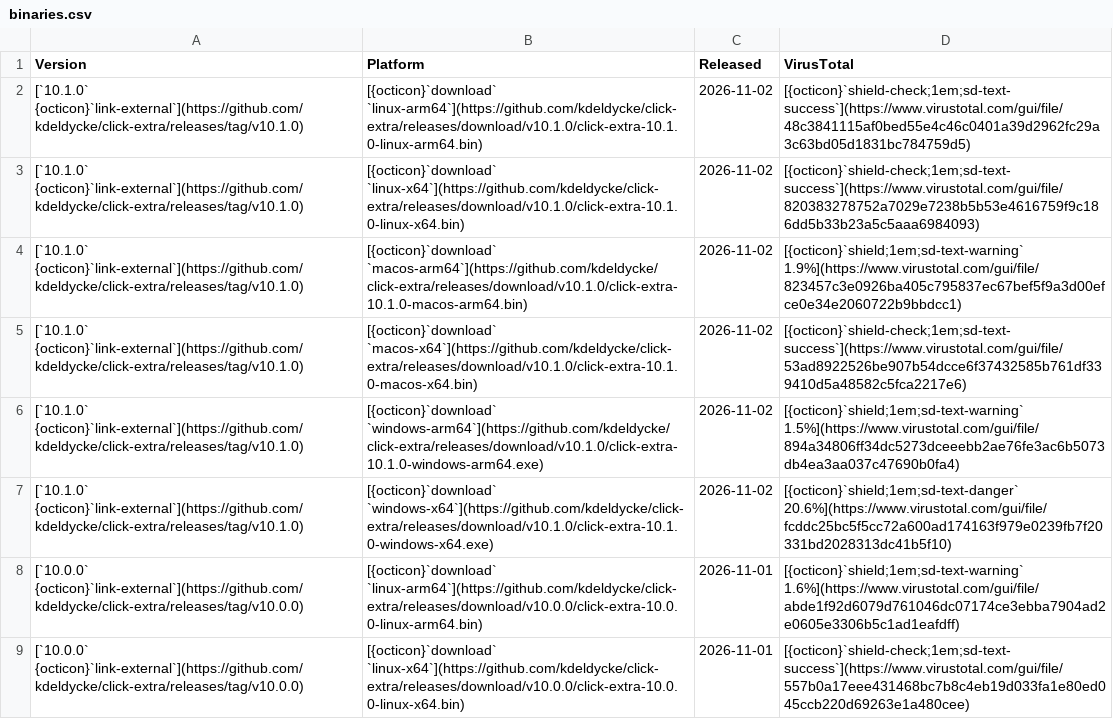
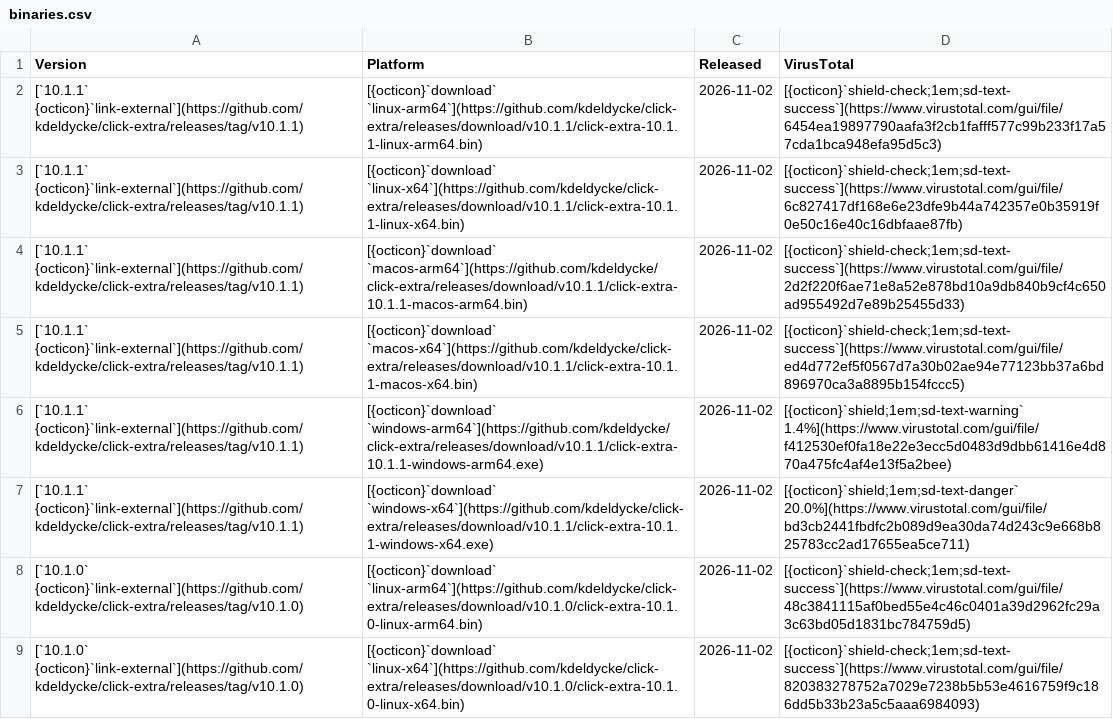
Before and after one commit to kdeldycke/click-extra, a CSV file: docs/assets/binaries.csv, drawn as a sheet; only a part is shown; the shorter side is filled out with more unchanged rows.

```diff
--- a/docs/assets/binaries.csv
+++ b/docs/assets/binaries.csv
@@ -1,2 +1,8 @@
 Version,Platform,Released,VirusTotal
+[`10.1.1` {octicon}`link-external`](https://github.com/kdeldycke/click-extra/releases/tag/v10.1.1),[{octicon}`download` `linux-arm64`](https://github.com/kdeldycke/click-extra/releases/download/v10.1.1/click-extra-10.1.1-linux-arm64.bin),2026-11-02,[{octicon}`shield-check;1em;sd-text-success`](https://www.virustotal.com/gui/file/6454ea19897790aafa3f2cb1fafff577c99b233f17a57cda1bca948efa95d5c3)
+[`10.1.1` {octicon}`link-external`](https://github.com/kdeldycke/click-extra/releases/tag/v10.1.1),[{octicon}`download` `linux-x64`](https://github.com/kdeldycke/click-extra/releases/download/v10.1.1/click-extra-10.1.1-linux-x64.bin),2026-11-02,[{octicon}`shield-check;1em;sd-text-success`](https://www.virustotal.com/gui/file/6c827417df168e6e23dfe9b44a742357e0b35919f0e50c16e40c16dbfaae87fb)
+[`10.1.1` {octicon}`link-external`](https://github.com/kdeldycke/click-extra/releases/tag/v10.1.1),[{octicon}`download` `macos-arm64`](https://github.com/kdeldycke/click-extra/releases/download/v10.1.1/click-extra-10.1.1-macos-arm64.bin),2026-11-02,[{octicon}`shield-check;1em;sd-text-success`](https://www.virustotal.com/gui/file/2d2f220f6ae71e8a52e878bd10a9db840b9cf4c650ad955492d7e89b25455d33)
+[`10.1.1` {octicon}`link-external`](https://github.com/kdeldycke/click-extra/releases/tag/v10.1.1),[{octicon}`download` `macos-x64`](https://github.com/kdeldycke/click-extra/releases/download/v10.1.1/click-extra-10.1.1-macos-x64.bin),2026-11-02,[{octicon}`shield-check;1em;sd-text-success`](https://www.virustotal.com/gui/file/ed4d772ef5f0567d7a30b02ae94e77123bb37a6bd896970ca3a8895b154fccc5)
+[`10.1.1` {octicon}`link-external`](https://github.com/kdeldycke/click-extra/releases/tag/v10.1.1),[{octicon}`download` `windows-arm64`](https://github.com/kdeldycke/click-extra/releases/download/v10.1.1/click-extra-10.1.1-windows-arm64.exe),2026-11-02,[{octicon}`shield;1em;sd-text-warning` 1.4%](https://www.virustotal.com/gui/file/f412530ef0fa18e22e3ecc5d0483d9dbb61416e4d870a475fc4af4e13f5a2bee)
+[`10.1.1` {octicon}`link-external`](https://github.com/kdeldycke/click-extra/releases/tag/v10.1.1),[{octicon}`download` `windows-x64`](https://github.com/kdeldycke/click-extra/releases/download/v10.1.1/click-extra-10.1.1-windows-x64.exe),2026-11-02,[{octicon}`shield;1em;sd-text-danger` 20.0%](https://www.virustotal.com/gui/file/bd3cb2441fbdfc2b089d9ea30da74d243c9e668b825783cc2ad17655ea5ce711)
 [`10.1.0` {octicon}`link-external`](https://github.com/kdeldycke/click-extra/releases/tag/v10.1.0),[{octicon}`download` `linux-arm64`](https://github.com/kdeldycke/click-extra/releases/download/v10.1.0/click-extra-10.1.0-linux-arm64.bin),2026-11-02,[{octicon}`shield-check;1em;sd-text-success`](https://www.virustotal.com/gui/file/48c3841115af0bed55e4c46c0401a39d2962fc29a3c63bd05d1831bc784759d5)
```
Also changed, not shown: docs/assets/virustotal-scans.csv, 1 other file.
